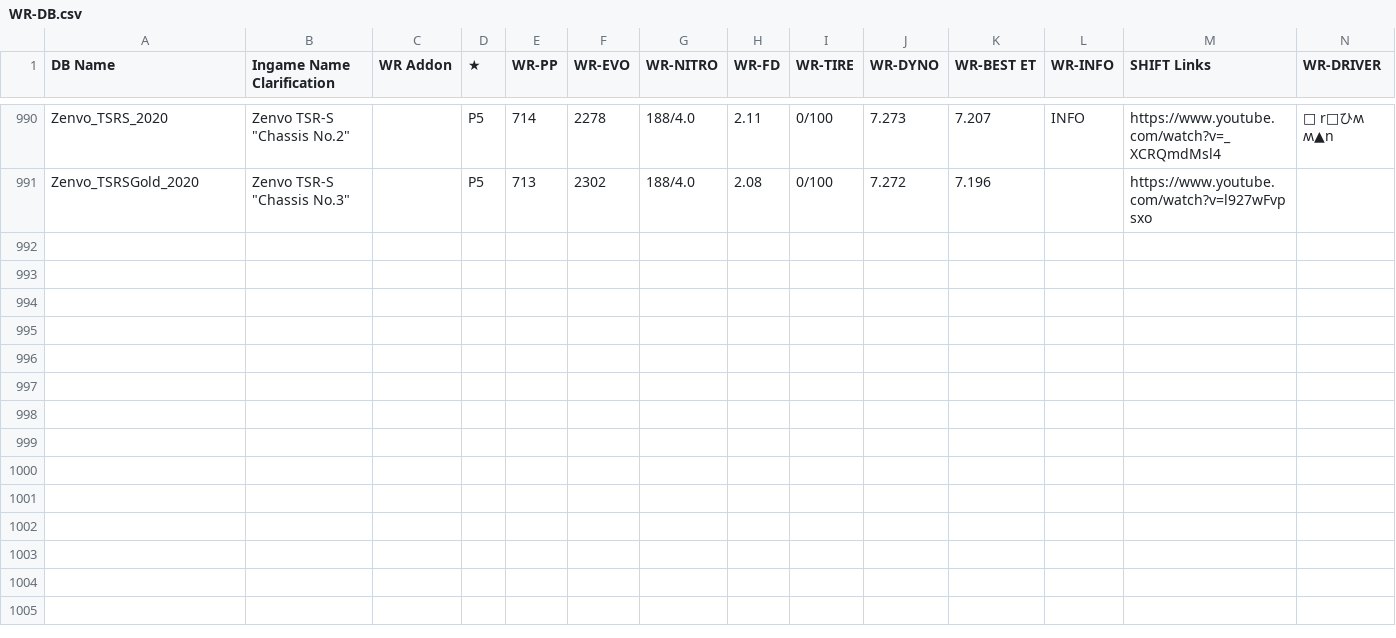
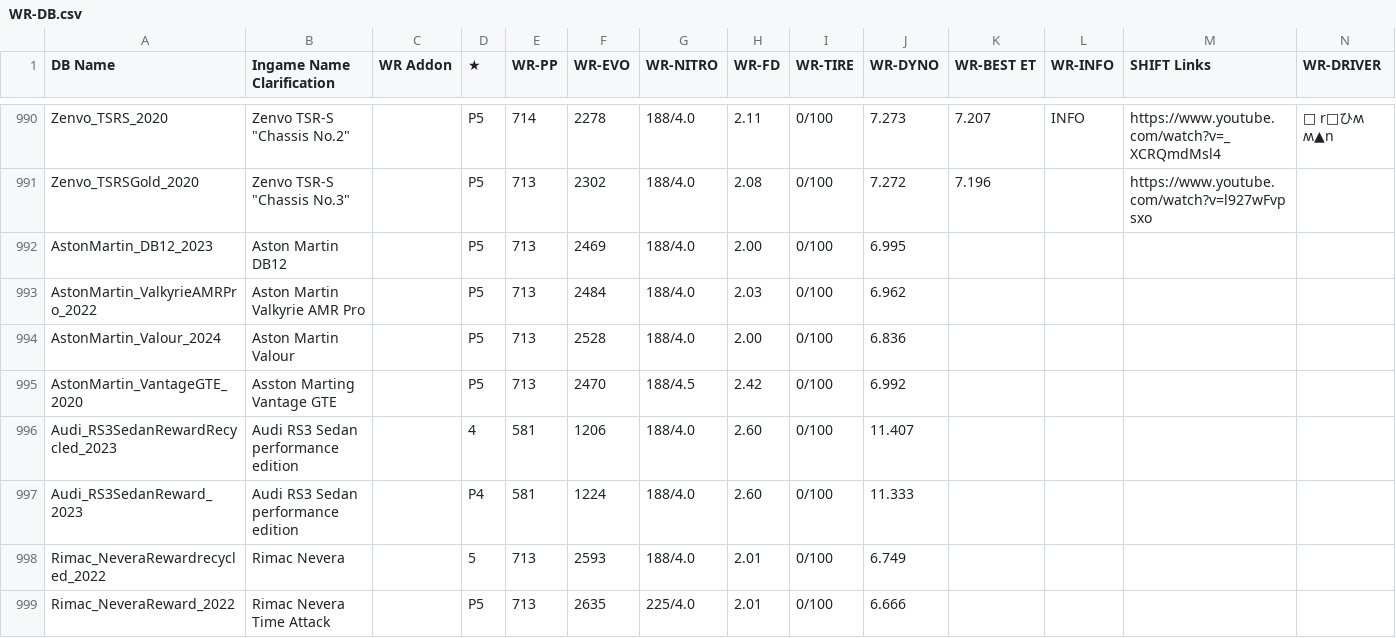
Before and after one commit to Nitro4CSR/CSR2WorldRecordsDB, a CSV file: WR-DB.csv, drawn as a sheet; only a part is shown, gaps mark what is left out; rows hold the shown columns only; the diff names each change by its address in the sheet, - before the commit and + after, or states it on an @@ line.

Commit message:
Update WR-DB.csv

```diff
--- a/WR-DB.csv
+++ b/WR-DB.csv
+row 992: AstonMartin_DB12_2023 | Aston Martin DB12 |  | P5 | 713 | 2469 | 188/4.0 | 2.00 | 0/100 | 6.995
+row 993: AstonMartin_ValkyrieAMRPro_2022 | Aston Martin Valkyrie AMR Pro |  | P5 | 713 | 2484 | 188/4.0 | 2.03 | 0/100 | 6.962
+row 994: AstonMartin_Valour_2024 | Aston Martin Valour |  | P5 | 713 | 2528 | 188/4.0 | 2.00 | 0/100 | 6.836
+row 995: AstonMartin_VantageGTE_2020 | Asston Marting Vantage GTE |  | P5 | 713 | 2470 | 188/4.5 | 2.42 | 0/100 | 6.992
+row 996: Audi_RS3SedanRewardRecycled_2023 | Audi RS3 Sedan performance edition |  | 4 | 581 | 1206 | 188/4.0 | 2.60 | 0/100 | 11.407
+row 997: Audi_RS3SedanReward_2023 | Audi RS3 Sedan performance edition |  | P4 | 581 | 1224 | 188/4.0 | 2.60 | 0/100 | 11.333
+row 998: Rimac_NeveraRewardrecycled_2022 | Rimac Nevera |  | 5 | 713 | 2593 | 188/4.0 | 2.01 | 0/100 | 6.749
+row 999: Rimac_NeveraReward_2022 | Rimac Nevera Time Attack |  | P5 | 713 | 2635 | 225/4.0 | 2.01 | 0/100 | 6.666
```
